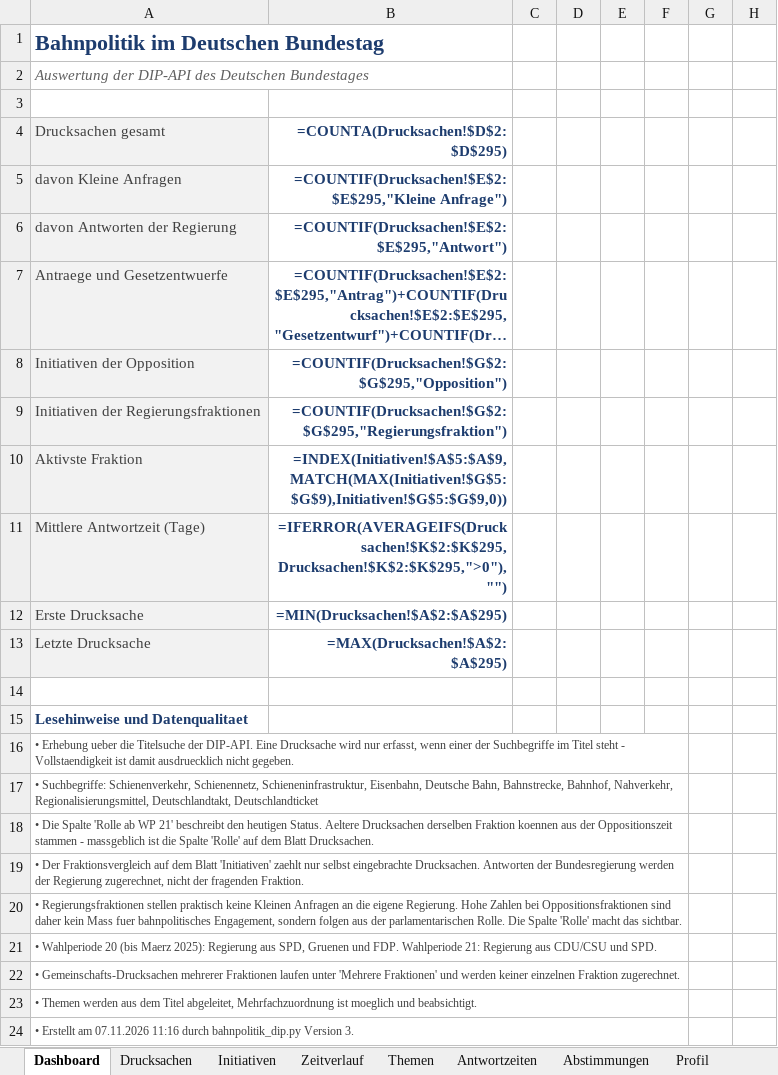
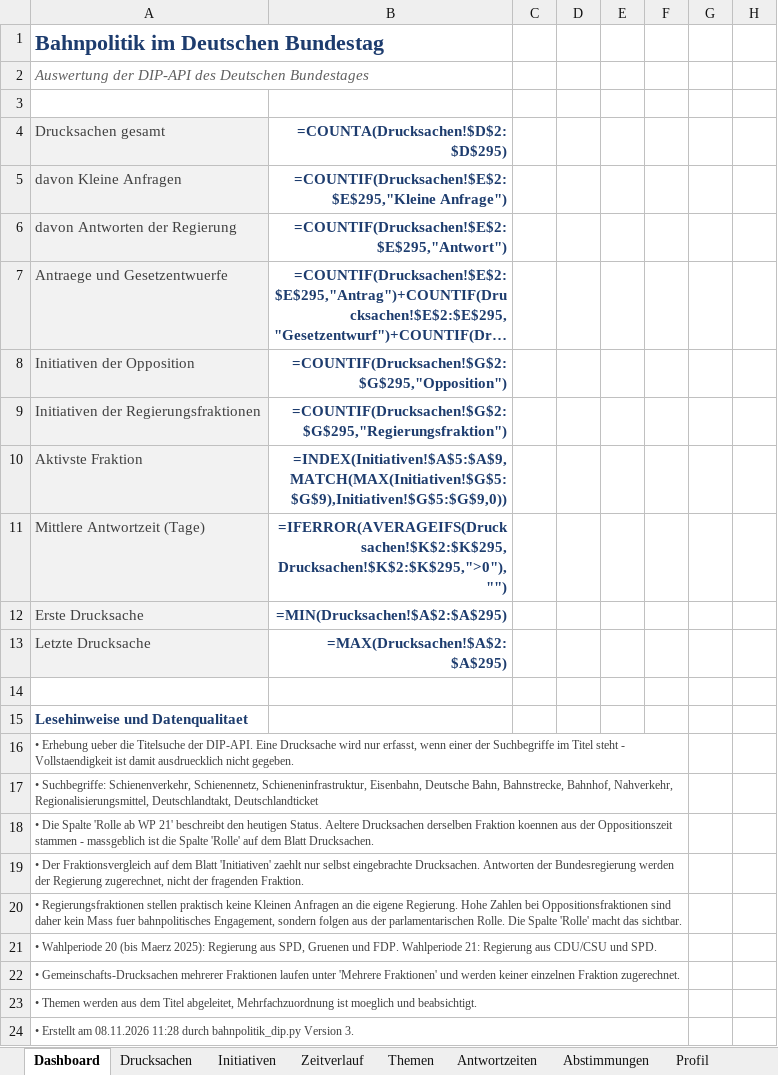
Before and after one commit to Penetrationpasi-hub/DIP-API, an Excel workbook: bahnpolitik_gesamt.xlsx, sheet Dashboard, drawn as a sheet; only a part is shown; long unchanged cells end in …; values as stored, in another font and other column widths than the file's, no borders; formulas without a stored value are shown as written; charts and pictures not drawn; the diff names each change by its address in the sheet, - before the commit and + after, or states it on an @@ line.

```diff
--- a/bahnpolitik_gesamt.xlsx (sheet Dashboard)
+++ b/bahnpolitik_gesamt.xlsx (sheet Dashboard)
-A24 (Drucksachen gesamt): …Erstellt am 07.11.2026 11:16 durch bahnpolitik_dip.py…
+A24 (Drucksachen gesamt): …Erstellt am 08.11.2026 11:28 durch bahnpolitik_dip.py…
```
